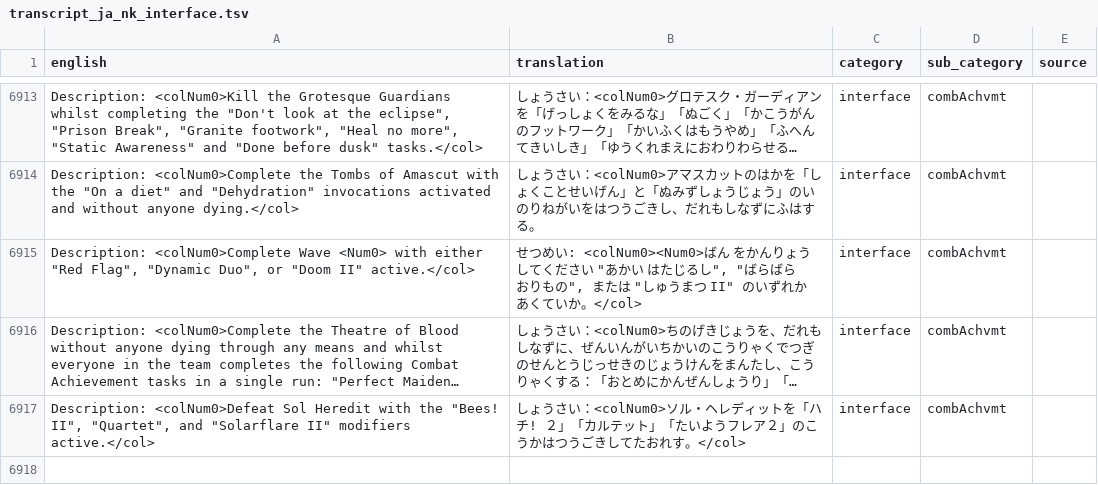
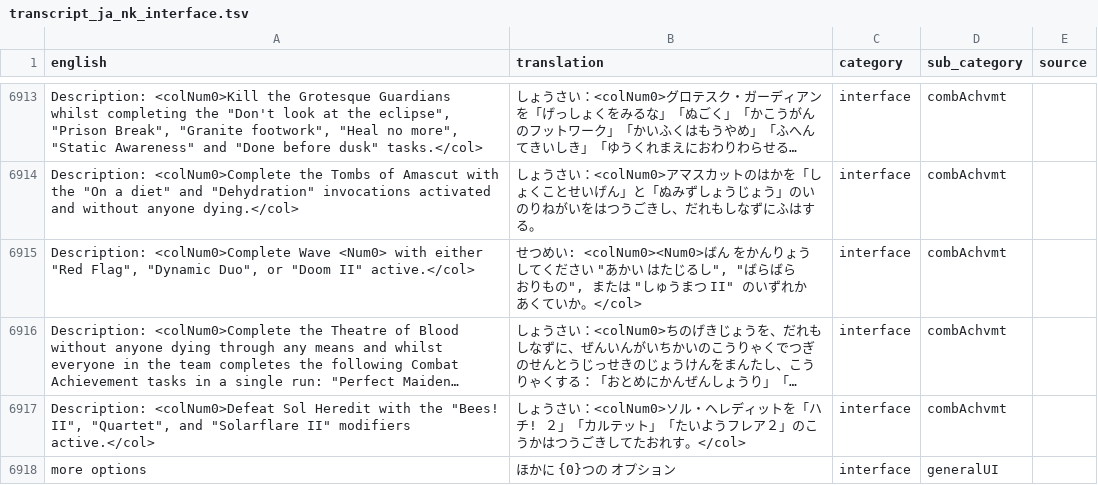
Before and after one commit to Dexwell/Runelingual-Transcripts, a TSV file: public/ja_nk/transcript_ja_nk_interface.tsv, drawn as a sheet; only a part is shown, gaps mark what is left out; long unchanged cells end in …; the diff names each change by its address in the sheet, - before the commit and + after, or states it on an @@ line.

```diff
--- a/public/ja_nk/transcript_ja_nk_interface.tsv
+++ b/public/ja_nk/transcript_ja_nk_interface.tsv
+row 6918: more options | ほかに {0}つの オプション | interface | generalUI
```
Also changed, not shown: 11 other files.
